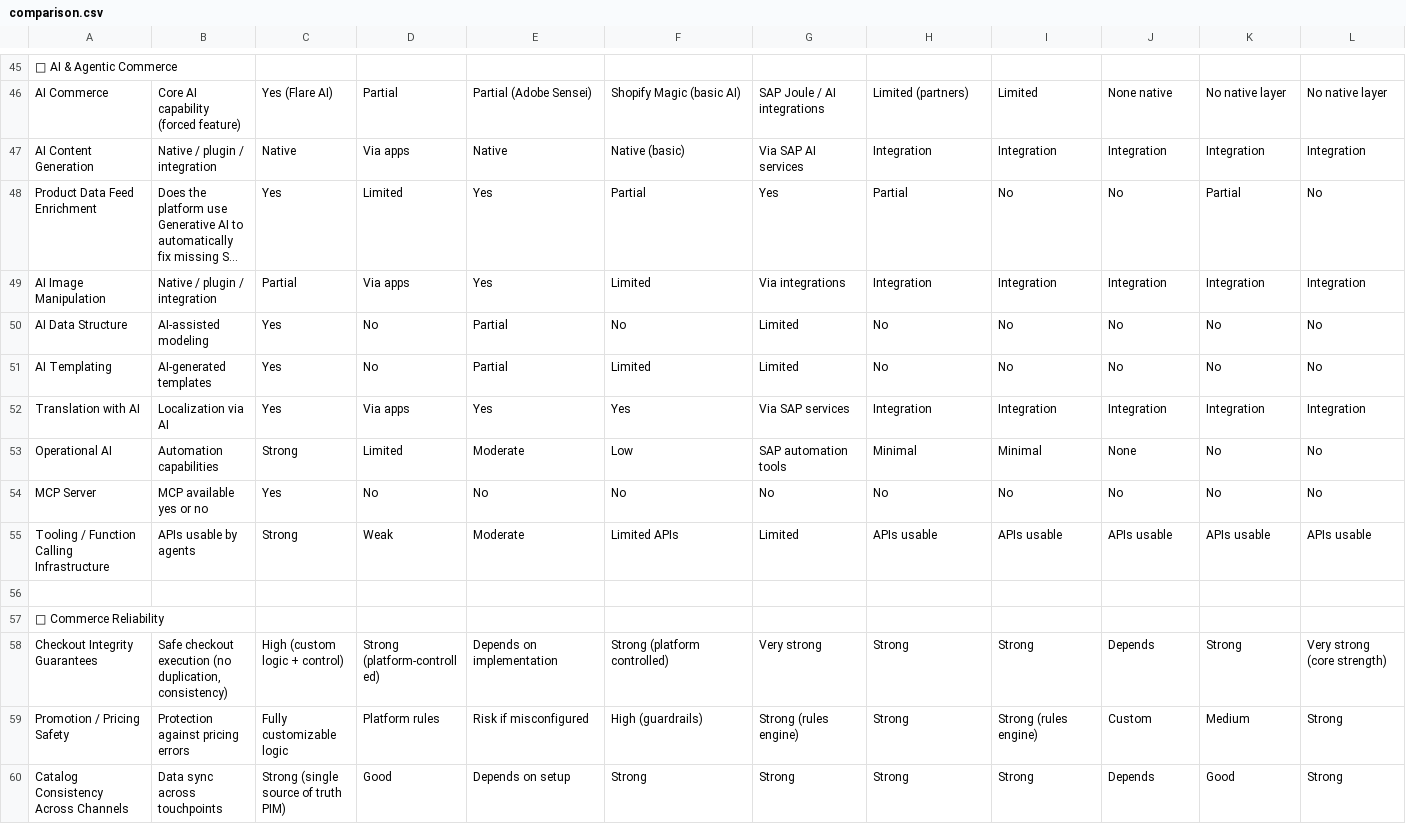
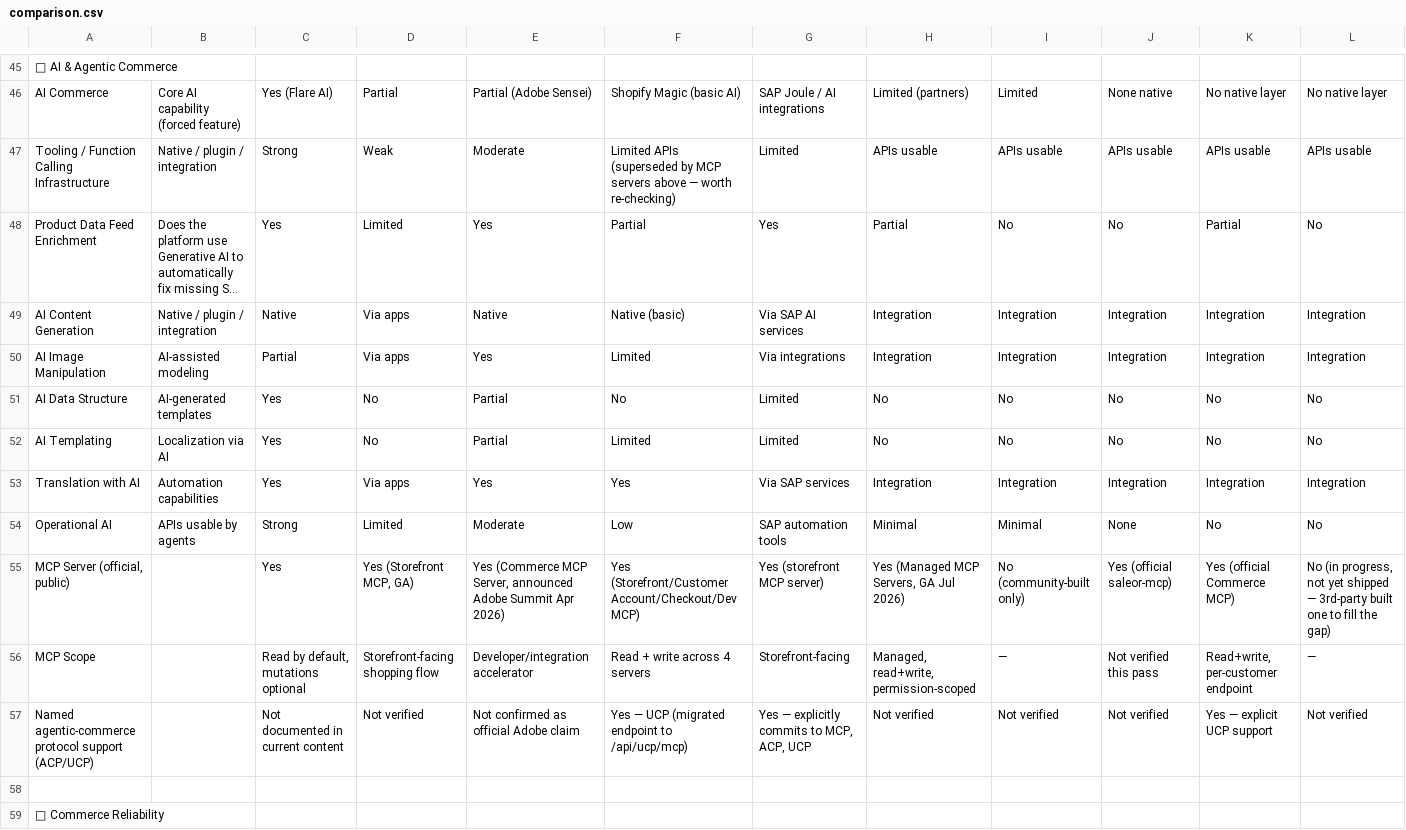
Before and after one commit to CookieDuster/commerce-comparison, a CSV file: data/comparison.csv, drawn as a sheet; only a part is shown, gaps mark what is left out; the shorter side is filled out with more unchanged rows; long unchanged cells end in …; removed rows and columns are numbered as before the commit, all else as after; rows hold the shown columns only; the diff names each change by its address in the sheet, - before the commit and + after, or states it on an @@ line.

```diff
--- a/data/comparison.csv
+++ b/data/comparison.csv
+row 47: Tooling / Function Calling Infrastructure | Native / plugin / integration | Strong | Weak | Moderate | Limited APIs (superseded by MCP servers above — worth re-checking) | Limited | APIs usable | APIs usable | APIs usable | APIs usable | APIs usable
-B50: Native / plugin / integration
+B50: AI-assisted modeling
-B51: AI-assisted modeling
+B51: AI-generated templates
-B52: AI-generated templates
+B52: Localization via AI
-B53: Localization via AI
+B53: Automation capabilities
-B54: Automation capabilities
+B54: APIs usable by agents
-row 54: MCP Server | MCP available yes or no | Yes | No | No | No | No | No | No | No | No | No
-row 55: Tooling / Function Calling Infrastructure | APIs usable by agents | Strong | Weak | Moderate | Limited APIs | Limited | APIs usable | APIs usable | APIs usable | APIs usable | APIs usable
+row 55: MCP Server (official, public) |  | Yes | Yes (Storefront MCP, GA) | Yes (Commerce MCP Server, announced Adobe Summit Apr 2026) | Yes (Storefront/Customer Account/Checkout/Dev MCP) | Yes (storefront MCP server) | Yes (Managed MCP Servers, GA Jul 2026) | No (community-built only) | Yes (official saleor-mcp) | Yes (official Commerce MCP) | No (in progress, not yet shipped — 3rd-party built one to fill the gap)
+row 56: MCP Scope |  | Read by default, mutations optional | Storefront-facing shopping flow | Developer/integration accelerator | Read + write across 4 servers | Storefront-facing | Managed, read+write, permission-scoped | — | Not verified this pass | Read+write, per-customer endpoint | —
+row 57: Named agentic-commerce protocol support (ACP/UCP) |  | Not documented in current content | Not verified | Not confirmed as official Adobe claim | Yes — UCP (migrated endpoint to /api/ucp/mcp) | Yes — explicitly commits to MCP, ACP, UCP | Not verified | Not verified | Not verified | Yes — explicit UCP support | Not verified
```
